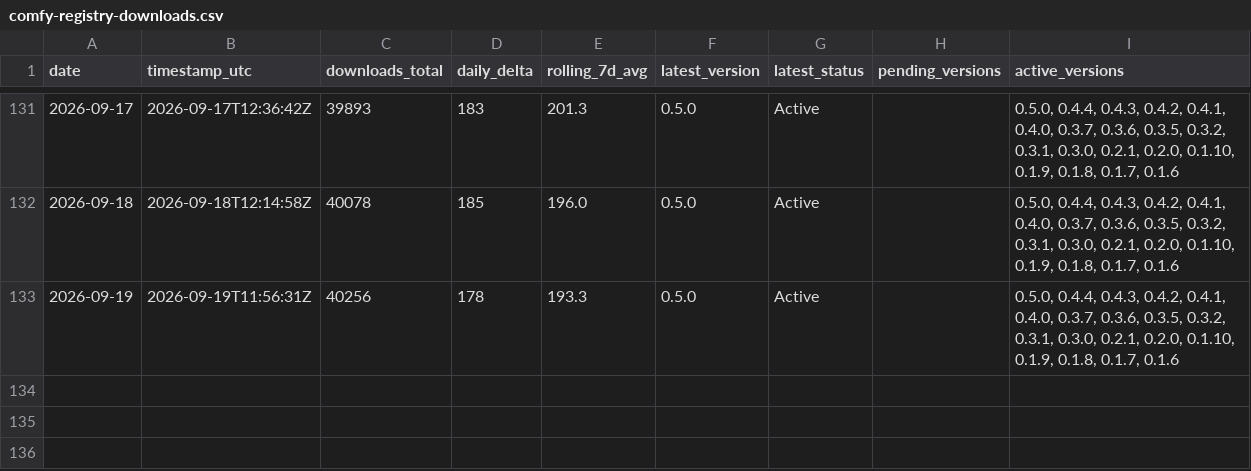
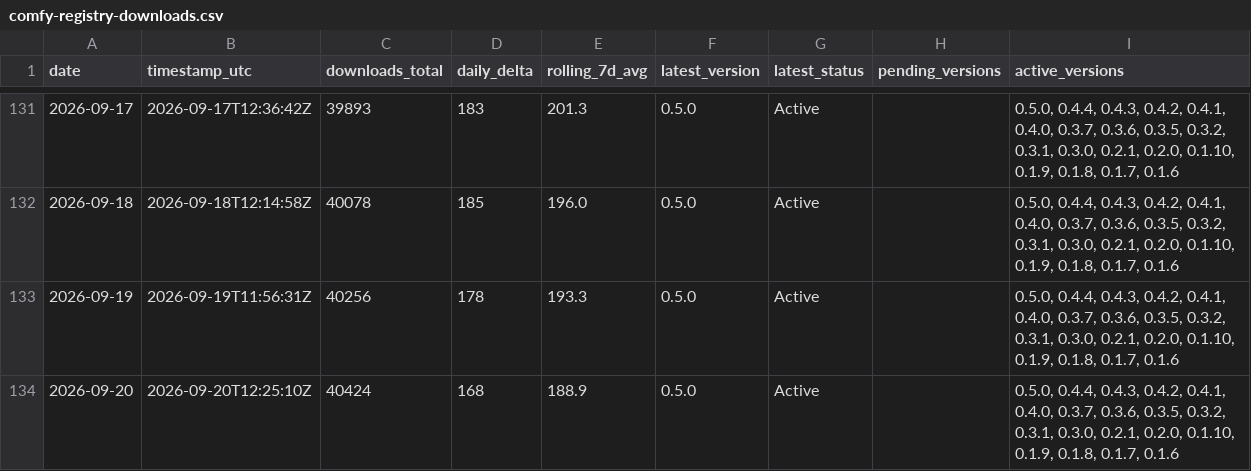
Before and after one commit to malkuthro/ComfyUI-Koolook, a CSV file: metrics/comfy-registry-downloads.csv, drawn as a sheet; only a part is shown, gaps mark what is left out; the diff names each change by its address in the sheet, - before the commit and + after, or states it on an @@ line.

```diff
--- a/metrics/comfy-registry-downloads.csv
+++ b/metrics/comfy-registry-downloads.csv
+row 134: 2026-09-20 | 2026-09-20T12:25:10Z | 40424 | 168 | 188.9 | 0.5.0 | Active |  | 0.5.0, 0.4.4, 0.4.3, 0.4.2, 0.4.1, 0.4.0, 0.3.7, 0.3.6, 0.3.5, 0.3.2, 0.3.1, 0.3.0, 0.2.1, 0.2.0, 0.1.10, 0.1.9, 0.1.8, 0.1.7, 0.1.6
```
Also changed, not shown: 2 other files.
